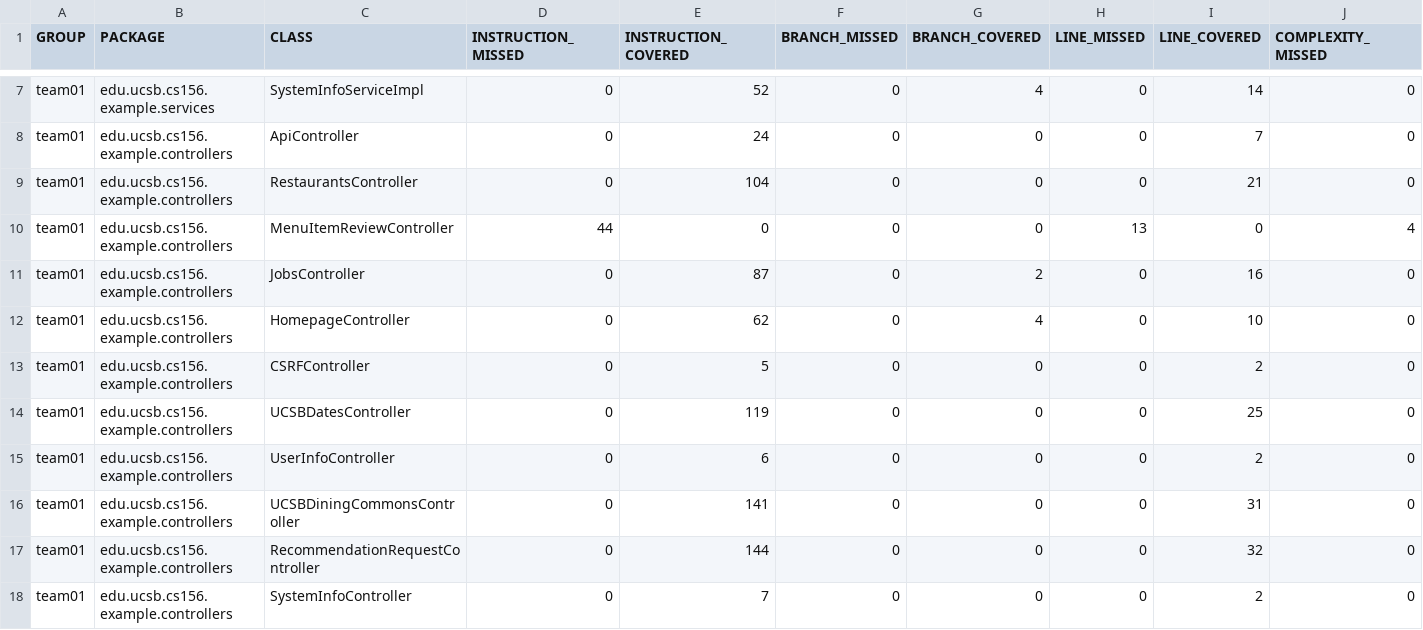
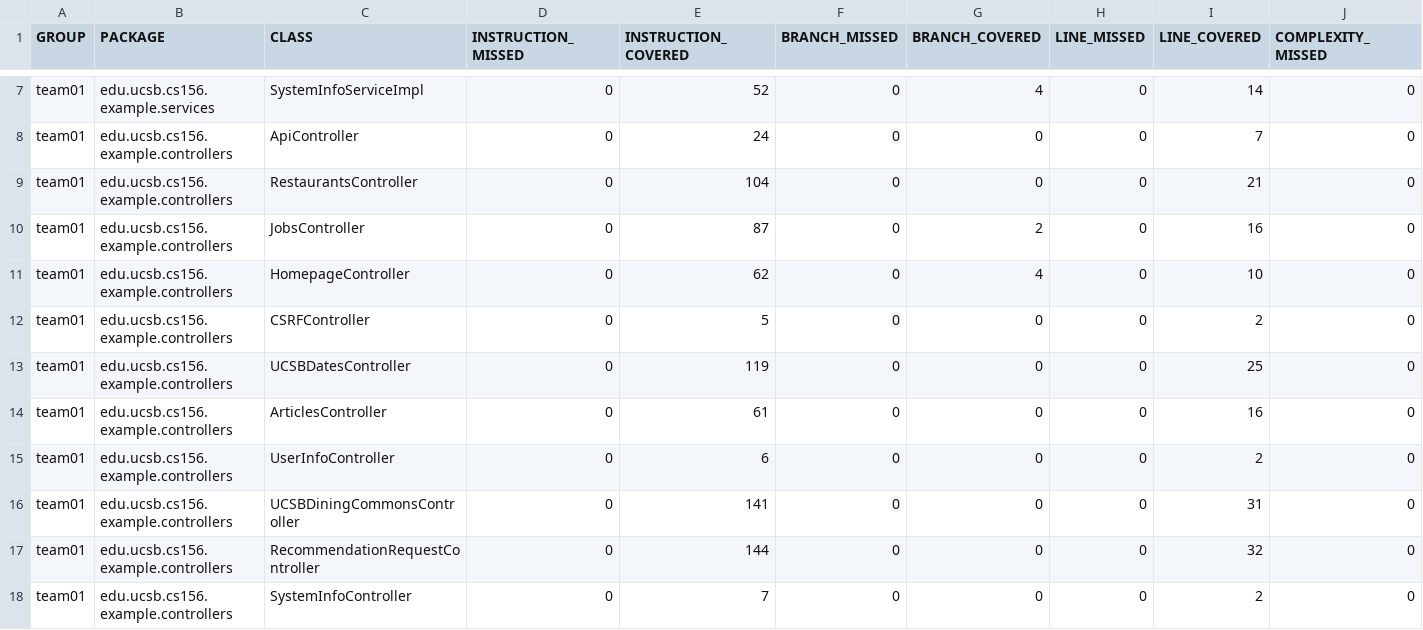
Before and after one commit to ucsb-cs156-s25/team01-s25-14, a CSV file: jacoco/jacoco.csv, drawn as a sheet; only a part is shown, gaps mark what is left out; removed rows and columns are numbered as before the commit, all else as after; rows hold the shown columns only; the diff names each change by its address in the sheet, - before the commit and + after, or states it on an @@ line.

Commit message:
Deploying to gh-pages from @ ucsb-cs156-s25/team01-s25-14@ea71de677ba6eefa884a2d10d0c0e6d395df9ca4 🚀

```diff
--- a/jacoco/jacoco.csv
+++ b/jacoco/jacoco.csv
-row 10: team01 | edu.ucsb.cs156.example.controllers | MenuItemReviewController | 44 | 0 | 0 | 0 | 13 | 0 | 4
+row 14: team01 | edu.ucsb.cs156.example.controllers | ArticlesController | 0 | 61 | 0 | 0 | 0 | 16 | 0
```
Also changed, not shown: 9 other files.
